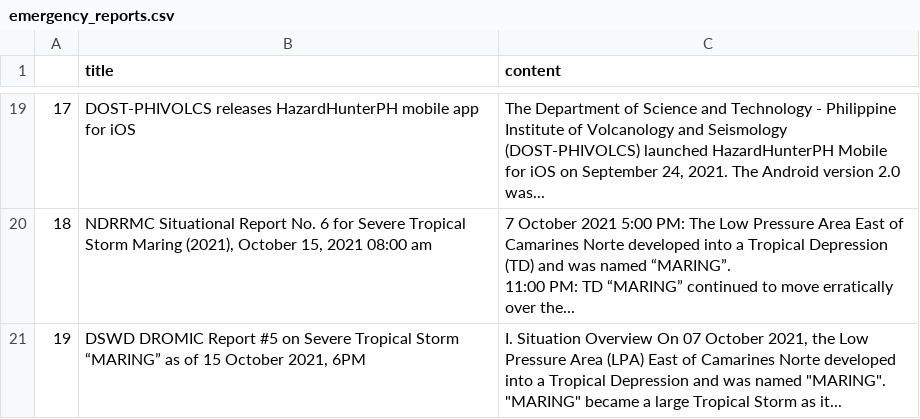
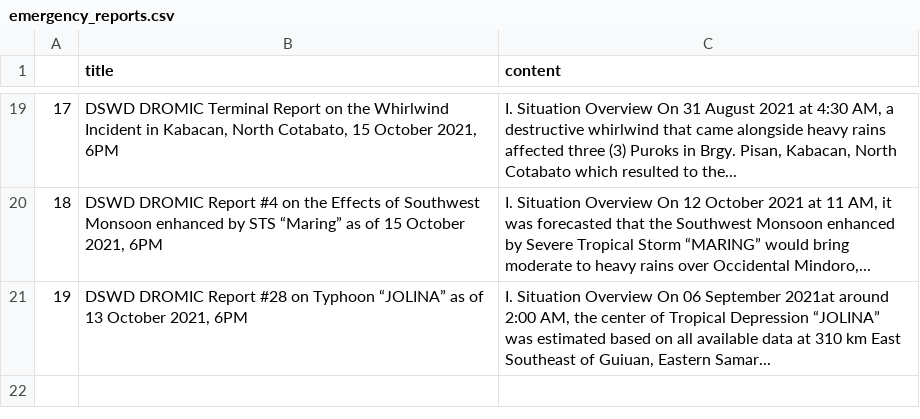
Before and after one commit to jgulane/Autoscraper-2, a CSV file: emergency_reports.csv, drawn as a sheet; only a part is shown, gaps mark what is left out; ↵ is a line break in a cell; the diff covers the shown part only; the diff names each change by its address in the sheet, - before the commit and + after, or states it on an @@ line.

```diff
--- a/emergency_reports.csv
+++ b/emergency_reports.csv
-B19 (title): DOST-PHIVOLCS releases HazardHunterPH mobile app for iOS
+B19 (title): DSWD DROMIC Terminal Report on the Whirlwind Incident in Kabacan, North Cotabato, 15 October 2021, 6PM
-C19 (content): The Department of Science and Technology - Philippine Institute of Volcanology and Seismology (DOST-PHIVOLCS) launched HazardHunterPH Mobile for iOS on September 24, 2021. The Android version 2.0 was...
+C19 (content): I. Situation Overview On 31 August 2021 at 4:30 AM, a destructive whirlwind that came alongside heavy rains affected three (3) Puroks in Brgy. Pisan, Kabacan, North Cotabato which resulted to the...
-B20 (title): NDRRMC Situational Report No. 6 for Severe Tropical Storm Maring (2021), October 15, 2021 08:00 am
+B20 (title): DSWD DROMIC Report #4 on the Effects of Southwest Monsoon enhanced by STS “Maring” as of 15 October 2021, 6PM
-C20 (content): 7 October 2021 5:00 PM: The Low Pressure Area East of Camarines Norte developed into a Tropical Depression (TD) and was named “MARING”. ↵ 11:00 PM: TD “MARING” continued to move erratically over the...
+C20 (content): I. Situation Overview On 12 October 2021 at 11 AM, it was forecasted that the Southwest Monsoon enhanced by Severe Tropical Storm “MARING” would bring moderate to heavy rains over Occidental Mindoro,...
-B21 (title): …DROMIC Report #5 on Severe Tropical Storm “MARING” as of 15 October 2021,…
+B21 (title): …DROMIC Report #28 on Typhoon “JOLINA” as of 13 October 2021,…
-C21 (content): …Overview On 07 October 2021, the Low Pressure Area (LPA) East of Camarines Norte developed into a Tropical Depression and was named "MARING". "MARING" became a large Tropical Storm as it...
+C21 (content): …Overview On 06 September 2021at around 2:00 AM, the center of Tropical Depression “JOLINA” was estimated based on all available data at 310 km East Southeast of Guiuan, Eastern Samar...
```
Also changed, not shown: 32 edited cells elsewhere in this file.
